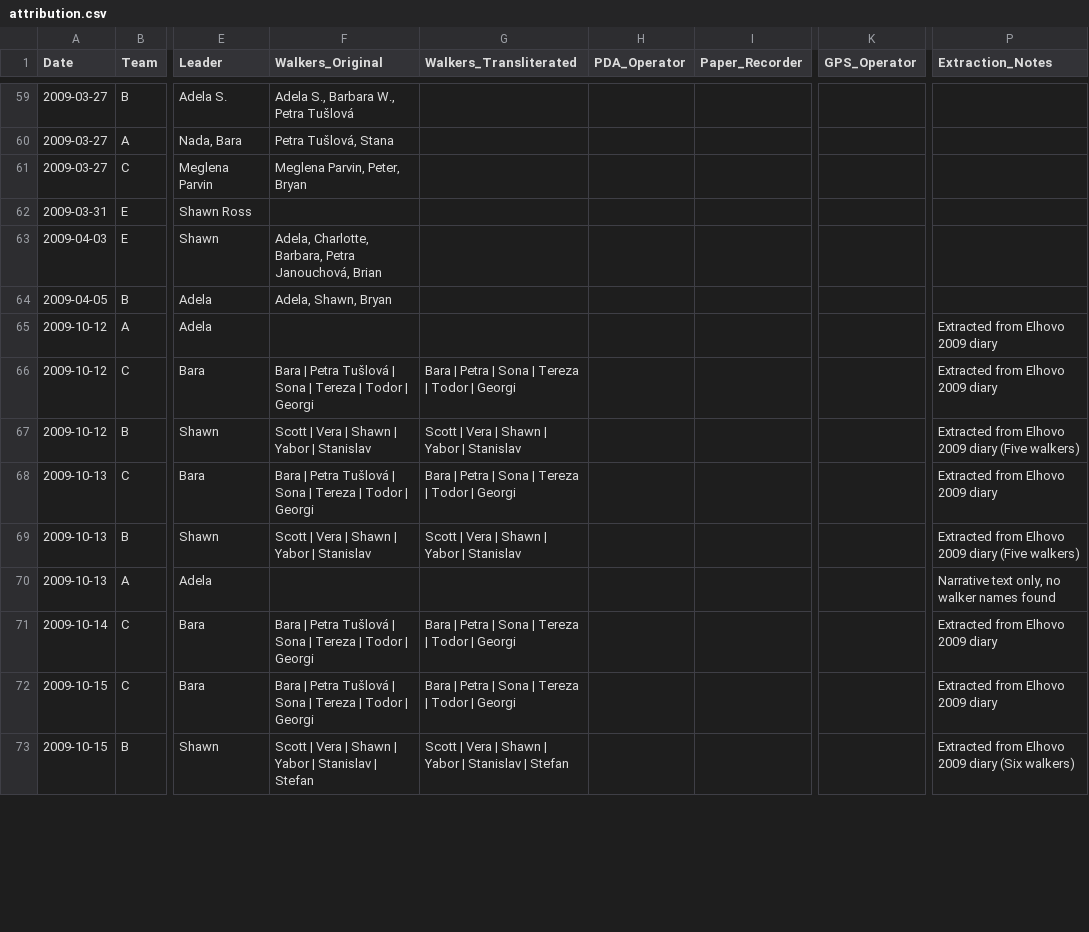
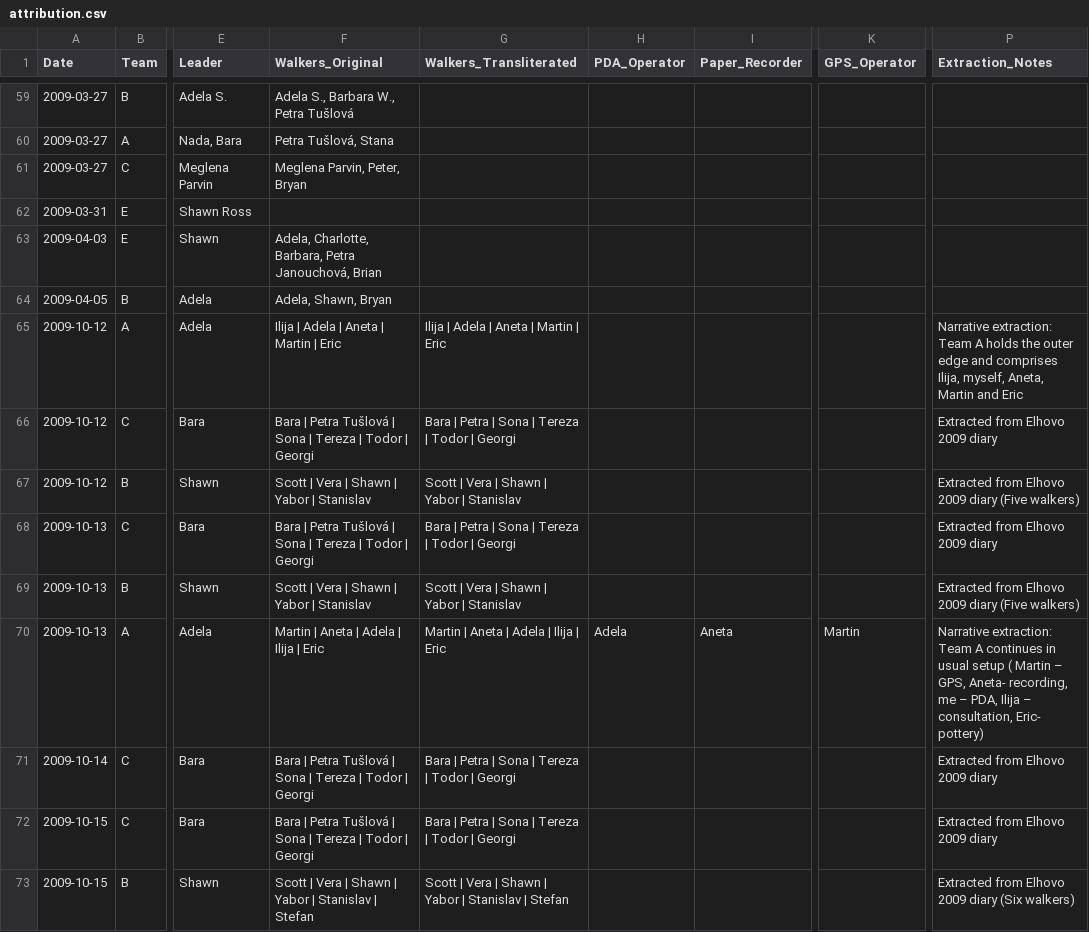
Before and after one commit to saross/trap-extraction, a CSV file: outputs/attribution.csv, drawn as a sheet; only a part is shown, gaps mark what is left out; the diff covers the shown part only; the diff names each change by its address in the sheet, - before the commit and + after, or states it on an @@ line.

```diff
--- a/outputs/attribution.csv
+++ b/outputs/attribution.csv
-F65 (Walkers_Original): (empty)
+F65 (Walkers_Original): Ilija | Adela | Aneta | Martin | Eric
-G65 (Walkers_Transliterated): (empty)
+G65 (Walkers_Transliterated): Ilija | Adela | Aneta | Martin | Eric
-P65 (Extraction_Notes): Extracted from Elhovo 2009 diary
+P65 (Extraction_Notes): Narrative extraction: Team A holds the outer edge and comprises Ilija, myself, Aneta, Martin and Eric
-F70 (Walkers_Original): (empty)
+F70 (Walkers_Original): Martin | Aneta | Adela | Ilija | Eric
-G70 (Walkers_Transliterated): (empty)
+G70 (Walkers_Transliterated): Martin | Aneta | Adela | Ilija | Eric
-H70 (PDA_Operator): (empty)
+H70 (PDA_Operator): Adela
-I70 (Paper_Recorder): (empty)
+I70 (Paper_Recorder): Aneta
-K70 (GPS_Operator): (empty)
+K70 (GPS_Operator): Martin
-P70 (Extraction_Notes): Narrative text only, no walker names found
+P70 (Extraction_Notes): Narrative extraction: Team A continues in usual setup ( Martin – GPS, Aneta- recording, me – PDA, Ilija – consultation, Eric- pottery)
```
Also changed, not shown: 45 edited cells elsewhere in this file, 11 other files.
